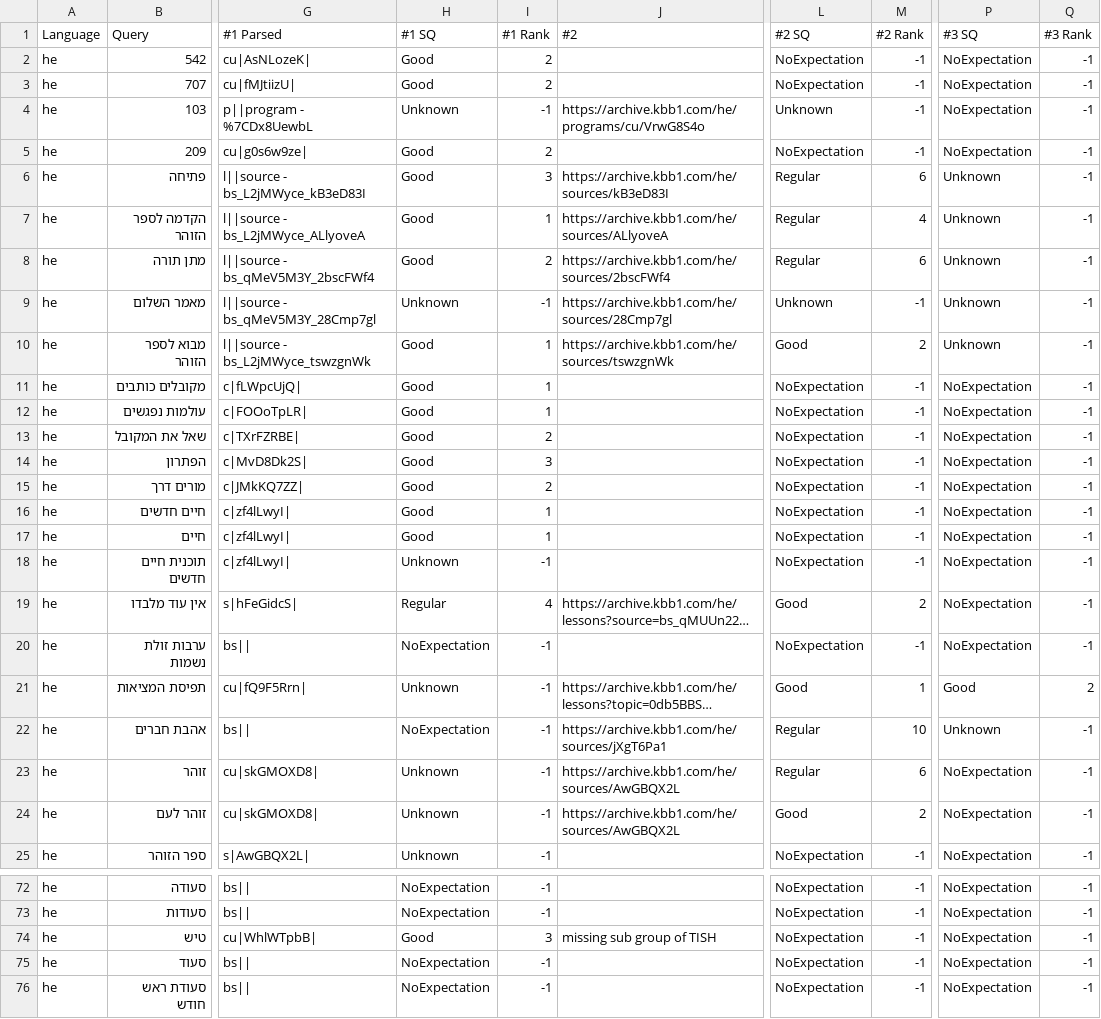
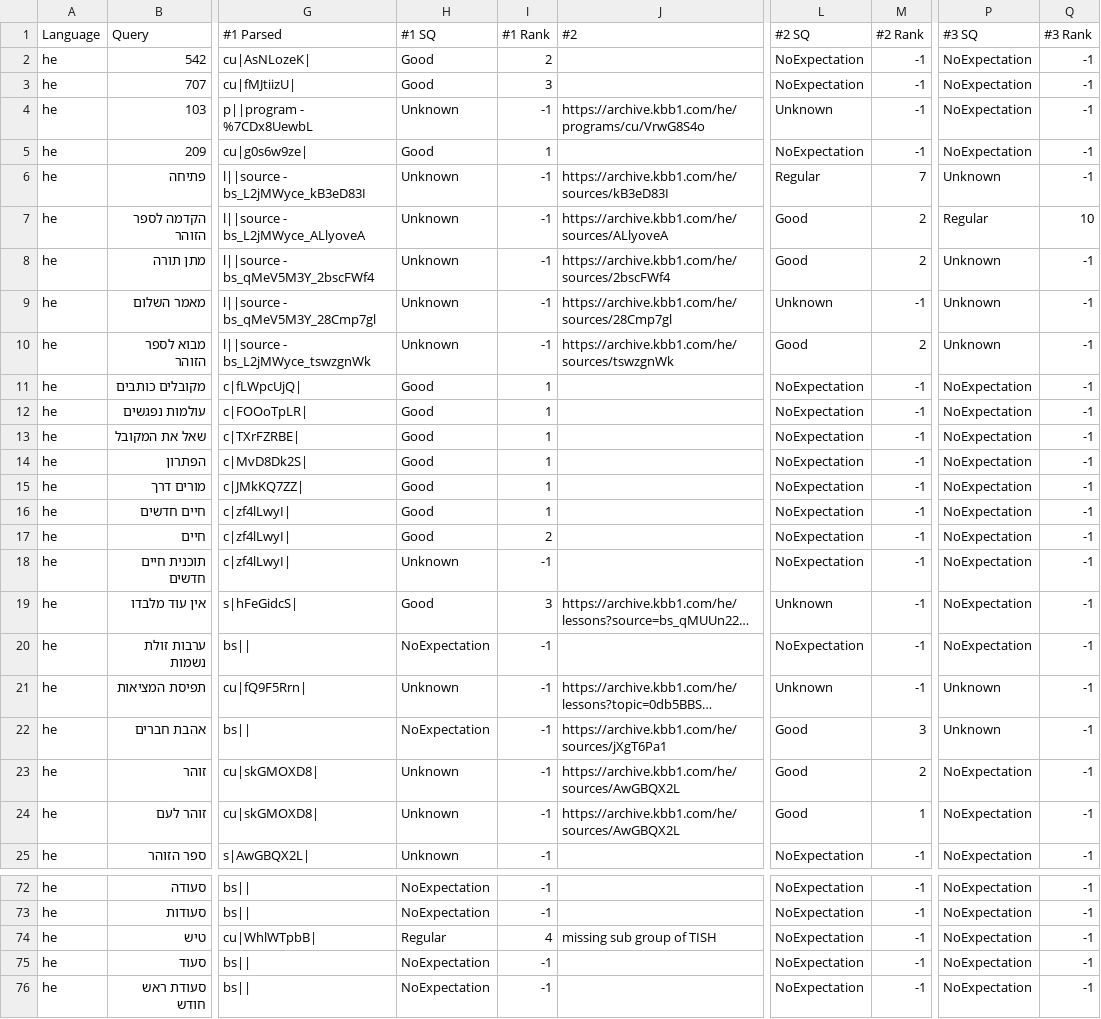
Before and after one commit to Bnei-Baruch/archive-backend, a CSV file: search/data/old_kabbalahmedia.report.csv, drawn as a sheet; only a part is shown, gaps mark what is left out; long unchanged cells end in …; the diff covers the shown part only; the diff names each change by its address in the sheet, - before the commit and + after, or states it on an @@ line.

```diff
--- a/search/data/old_kabbalahmedia.report.csv
+++ b/search/data/old_kabbalahmedia.report.csv
-I3 (#1 Rank): 2
+I3 (#1 Rank): 3
-I5 (#1 Rank): 2
+I5 (#1 Rank): 1
-H6:H8 (#1 SQ): Good
+H6:H8 (#1 SQ): Unknown
-I6 (#1 Rank): 3
+I6 (#1 Rank): -1
-M6 (#2 Rank): 6
+M6 (#2 Rank): 7
-I7 (#1 Rank): 1
+I7 (#1 Rank): -1
-L7:L8 (#2 SQ): Regular
+L7:L8 (#2 SQ): Good
-M7 (#2 Rank): 4
+M7 (#2 Rank): 2
-P7 (#3 SQ): Unknown
+P7 (#3 SQ): Regular
-Q7 (#3 Rank): -1
+Q7 (#3 Rank): 10
-I8 (#1 Rank): 2
+I8 (#1 Rank): -1
-M8 (#2 Rank): 6
+M8 (#2 Rank): 2
-H10 (#1 SQ): Good
+H10 (#1 SQ): Unknown
-I10 (#1 Rank): 1
+I10 (#1 Rank): -1
-I13 (#1 Rank): 2
+I13 (#1 Rank): 1
-I14 (#1 Rank): 3
+I14 (#1 Rank): 1
-I15 (#1 Rank): 2
+I15 (#1 Rank): 1
-I17 (#1 Rank): 1
+I17 (#1 Rank): 2
-H19 (#1 SQ): Regular
+H19 (#1 SQ): Good
-I19 (#1 Rank): 4
+I19 (#1 Rank): 3
-L19 (#2 SQ): Good
+L19 (#2 SQ): Unknown
-M19 (#2 Rank): 2
+M19 (#2 Rank): -1
-L21 (#2 SQ): Good
+L21 (#2 SQ): Unknown
-M21 (#2 Rank): 1
+M21 (#2 Rank): -1
-P21 (#3 SQ): Good
+P21 (#3 SQ): Unknown
-Q21 (#3 Rank): 2
+Q21 (#3 Rank): -1
-L22:L23 (#2 SQ): Regular
+L22:L23 (#2 SQ): Good
-M22 (#2 Rank): 10
+M22 (#2 Rank): 3
-M23 (#2 Rank): 6
+M23 (#2 Rank): 2
-M24 (#2 Rank): 2
+M24 (#2 Rank): 1
-H74 (#1 SQ): Good
+H74 (#1 SQ): Regular
-I74 (#1 Rank): 3
+I74 (#1 Rank): 4
```
Also changed, not shown: 53 edited cells elsewhere in this file, search/data/old_kabbalahmedia.flat.report.csv, 19 other files.
